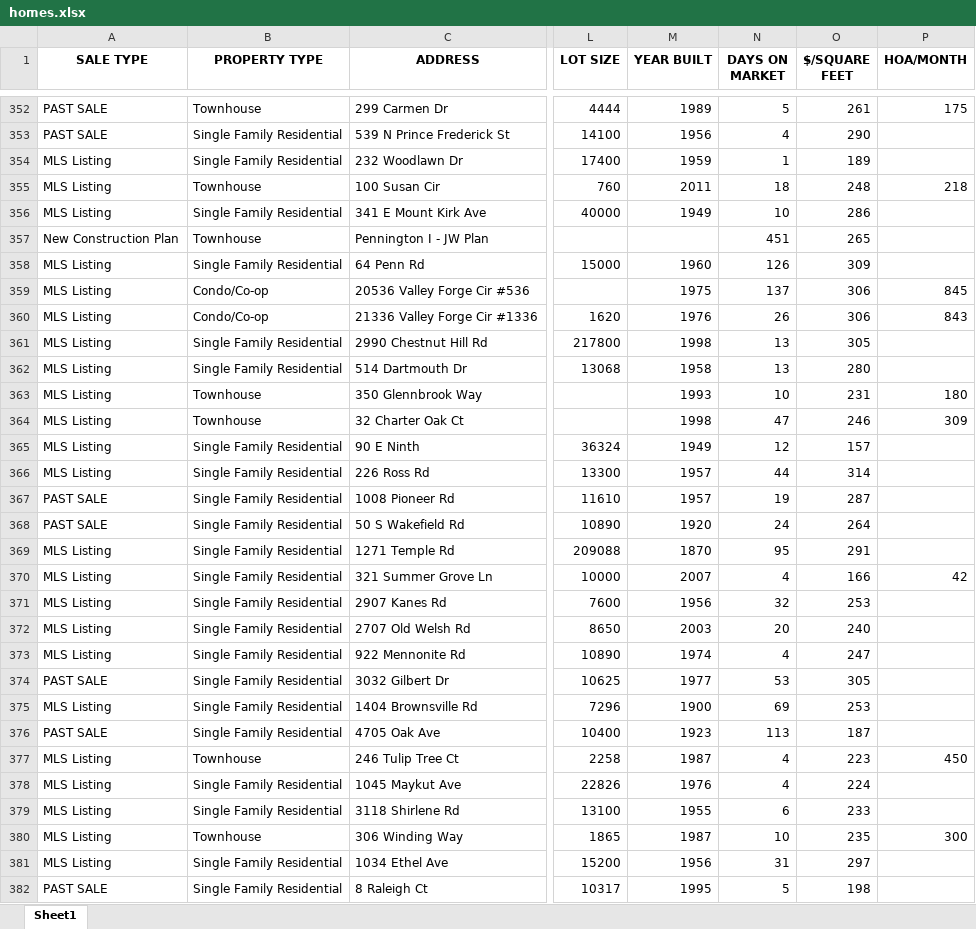
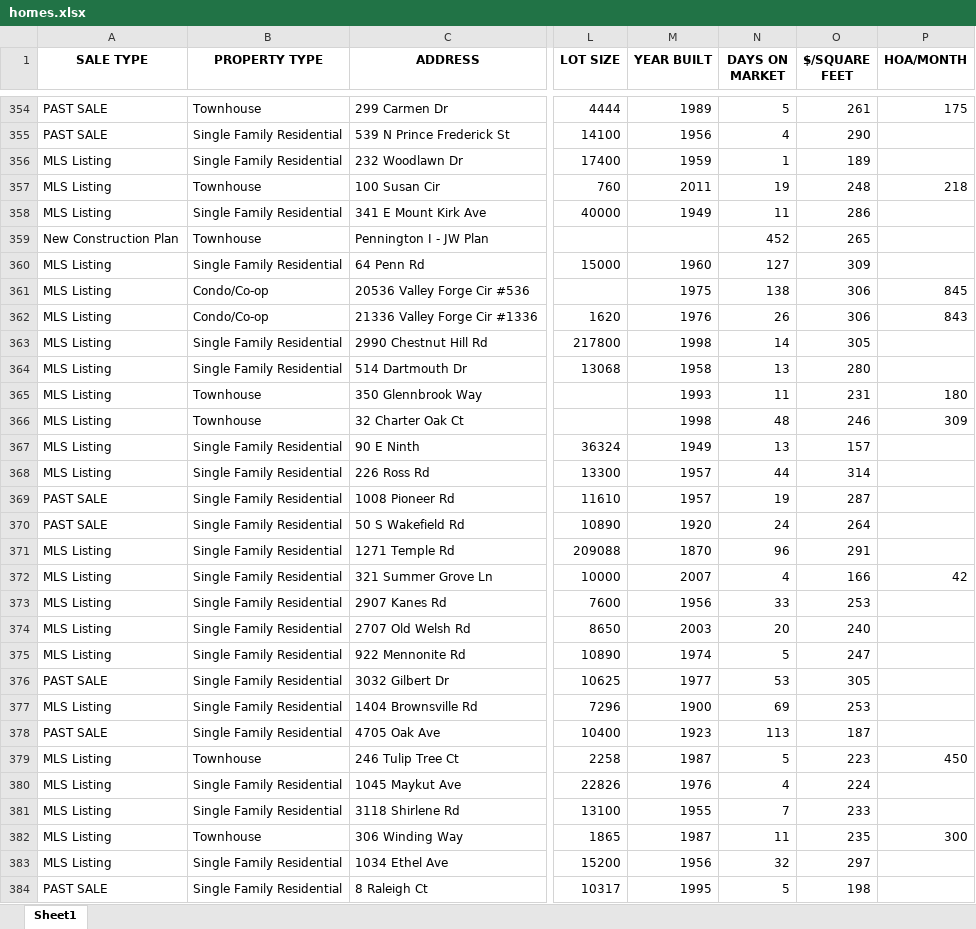
Before and after one commit to Hacker-2004/home-finder, an Excel workbook: homes.xlsx, sheet Sheet1, drawn as a sheet; only a part is shown, gaps mark what is left out; values as stored, in another font and other column widths than the file's, no borders; addresses are those after the commit; the diff covers the shown part only; the diff names each change by its address in the sheet, - before the commit and + after, or states it on an @@ line.

```diff
--- a/homes.xlsx (sheet Sheet1)
+++ b/homes.xlsx (sheet Sheet1)
-N357 (DAYS ON MARKET): 18
+N357 (DAYS ON MARKET): 19
-N358 (DAYS ON MARKET): 10
+N358 (DAYS ON MARKET): 11
-N359 (DAYS ON MARKET): 451
+N359 (DAYS ON MARKET): 452
-N360 (DAYS ON MARKET): 126
+N360 (DAYS ON MARKET): 127
-N361 (DAYS ON MARKET): 137
+N361 (DAYS ON MARKET): 138
-N363 (DAYS ON MARKET): 13
+N363 (DAYS ON MARKET): 14
-N365 (DAYS ON MARKET): 10
+N365 (DAYS ON MARKET): 11
-N366 (DAYS ON MARKET): 47
+N366 (DAYS ON MARKET): 48
-N367 (DAYS ON MARKET): 12
+N367 (DAYS ON MARKET): 13
-N371 (DAYS ON MARKET): 95
+N371 (DAYS ON MARKET): 96
-N373 (DAYS ON MARKET): 32
+N373 (DAYS ON MARKET): 33
-N375 (DAYS ON MARKET): 4
+N375 (DAYS ON MARKET): 5
-N379 (DAYS ON MARKET): 4
+N379 (DAYS ON MARKET): 5
-N381 (DAYS ON MARKET): 6
+N381 (DAYS ON MARKET): 7
-N382 (DAYS ON MARKET): 10
+N382 (DAYS ON MARKET): 11
-N383 (DAYS ON MARKET): 31
+N383 (DAYS ON MARKET): 32
```
Also changed, not shown: 7 added rows, 6 removed rows, 1 moved row and 300 edited cells elsewhere in this sheet, 1 other file.
